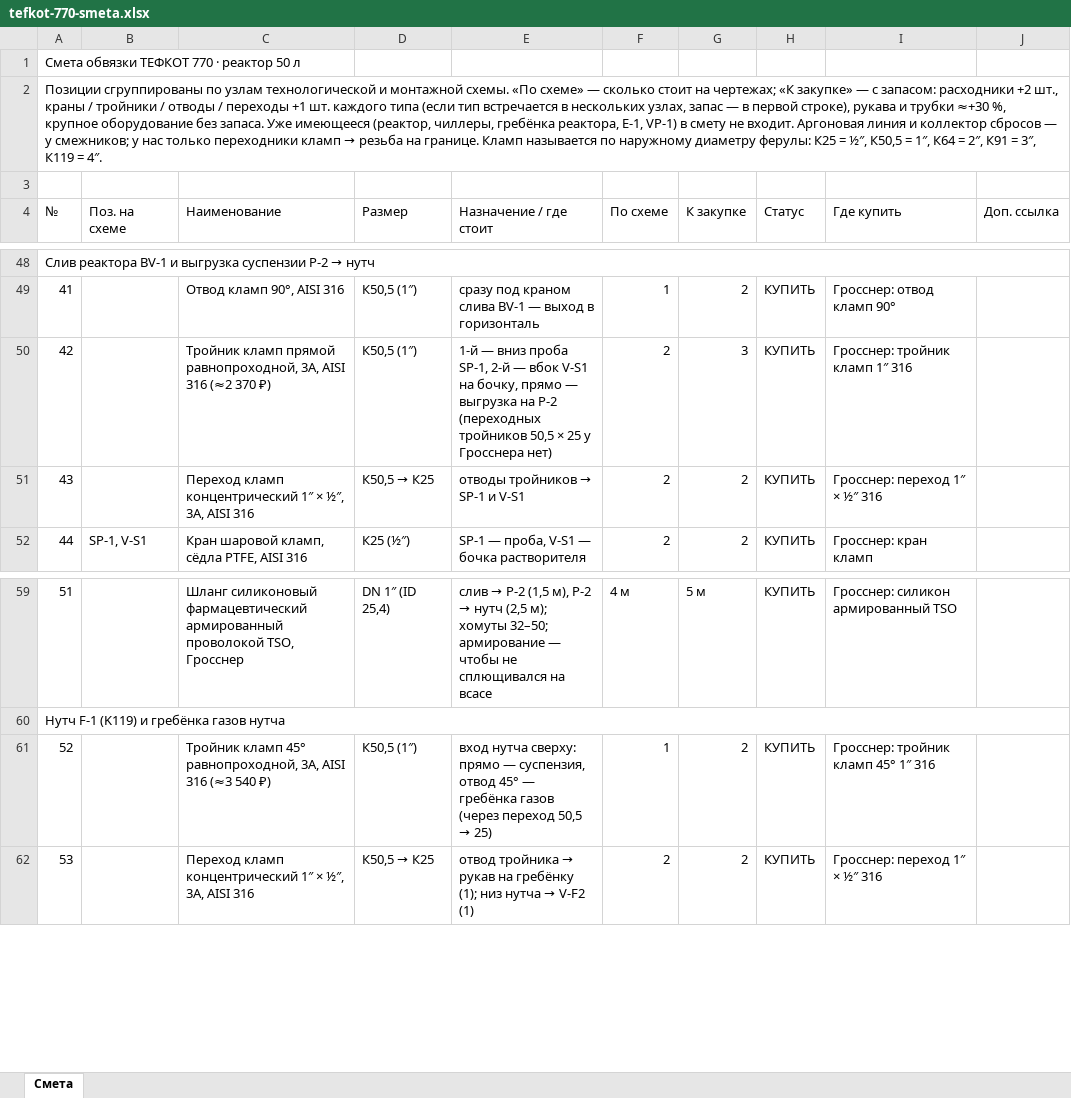
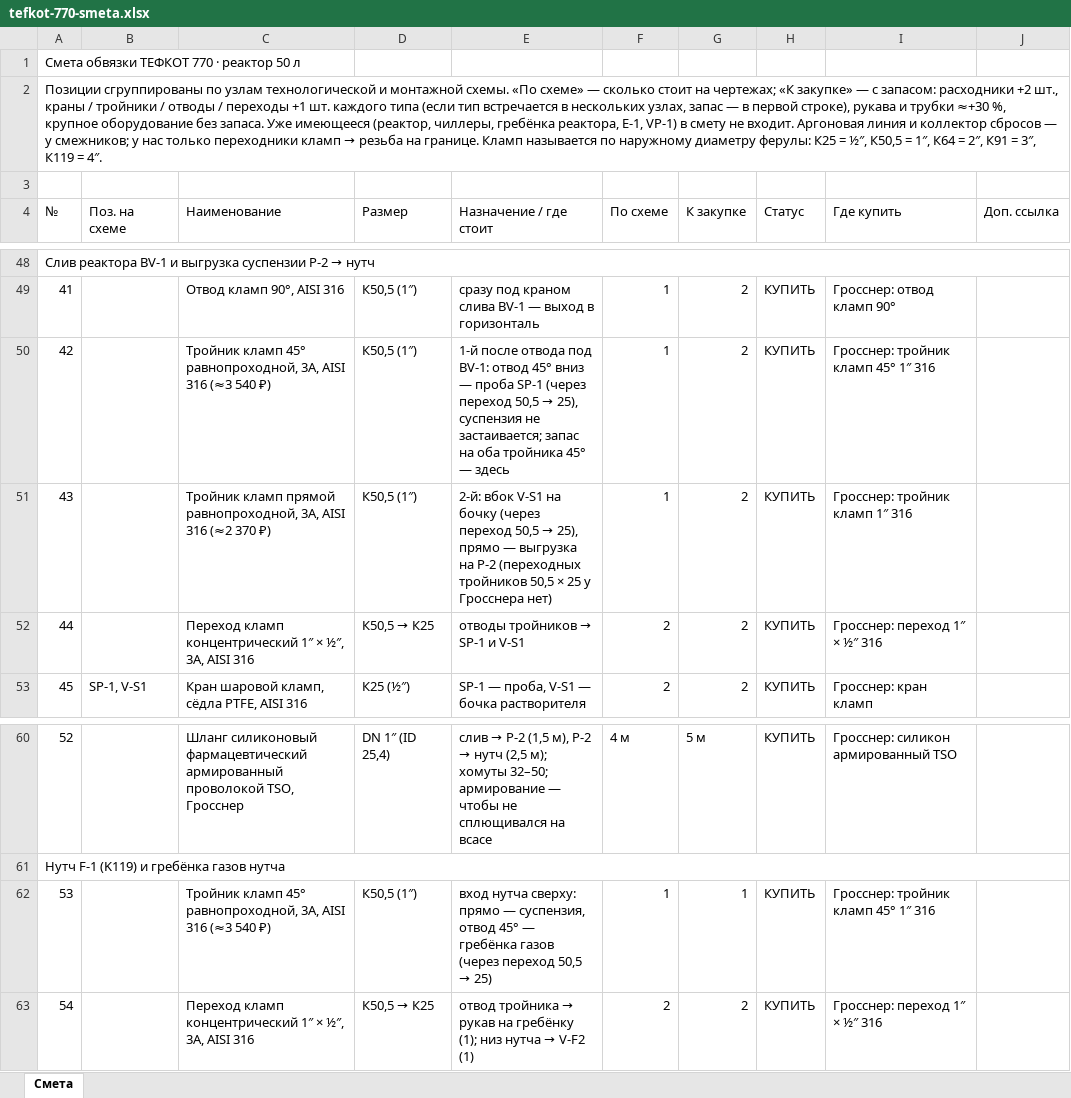
Before and after one commit to Elebra2005/claude, an Excel workbook: tefkot/itog/tefkot-770-smeta.xlsx, sheet Смета, drawn as a sheet; only a part is shown, gaps mark what is left out; values as stored, in another font and other column widths than the file's, no cell formats; addresses are those after the commit; the diff names each change by its address in the sheet, - before the commit and + after, or states it on an @@ line.

```diff
--- a/tefkot/itog/tefkot-770-smeta.xlsx (sheet Смета)
+++ b/tefkot/itog/tefkot-770-smeta.xlsx (sheet Смета)
+row 50: 42 |  | Тройник кламп 45° равнопроходной, 3A, AISI 316 (≈3 540 ₽) | К50,5 (1″) | 1-й после отвода под BV-1: отвод 45° вниз — проба SP-1 (через переход 50,5 → 25), суспензия не застаивается; запас на оба тройника 45° — здесь | 1 | 2 | КУПИТЬ | Гросснер: тройник кламп 45° 1″ 316
@@ column A (№) renumbered between rows 51 and 117 @@
@@ E51 (Назначение / где стоит): 1-й — вниз проба SP-1, 2-й — вбок V-S1 на бочку, прямо —… → 2-й: вбок V-S1 на бочку (через переход 50,5 → 25), прямо —… @@
-F51 (По схеме): 2
+F51 (По схеме): 1
-G51 (К закупке): 3
+G51 (К закупке): 2
-G62 (К закупке): 2
+G62 (К закупке): 1
```
Also changed, not shown: cell formats, 16 other files.
